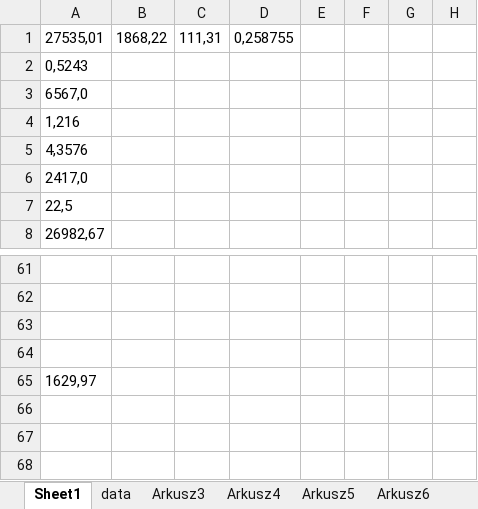
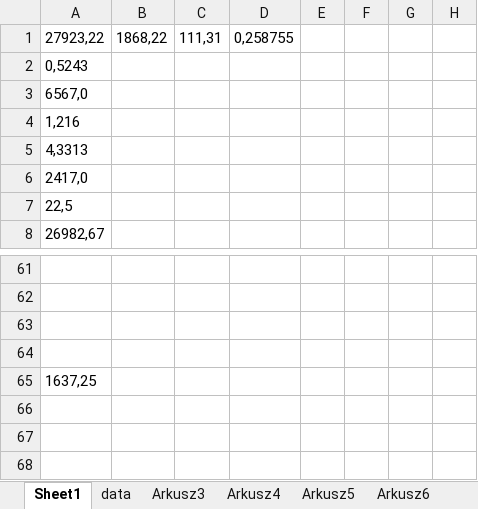
Before and after one commit to lunerien/price_updater, an Excel workbook: test.xlsx, sheet Sheet1, drawn as a sheet; only a part is shown, gaps mark what is left out; values as stored, in another font and other column widths than the file's, no borders; the diff names each change by its address in the sheet, - before the commit and + after, or states it on an @@ line.

```diff
--- a/test.xlsx (sheet Sheet1)
+++ b/test.xlsx (sheet Sheet1)
-A1: 27535,01
+A1: 27923,22
-A5: 4,3576
+A5: 4,3313
-A65: 1629,97
+A65: 1637,25
```
Also changed, not shown: sheet Arkusz3, sheet data, 7 other files.
